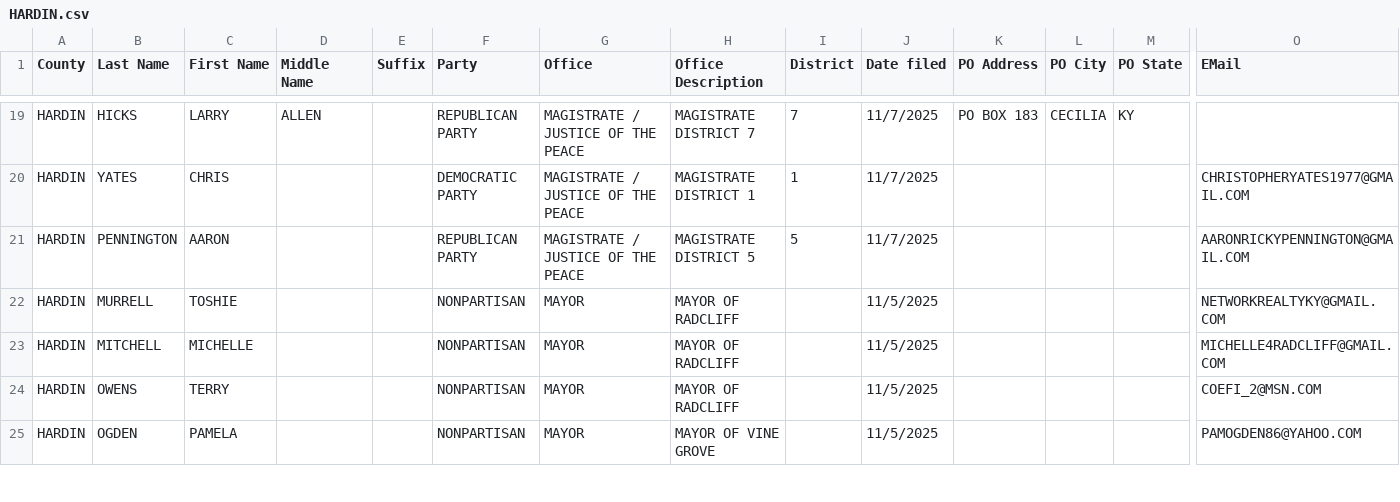
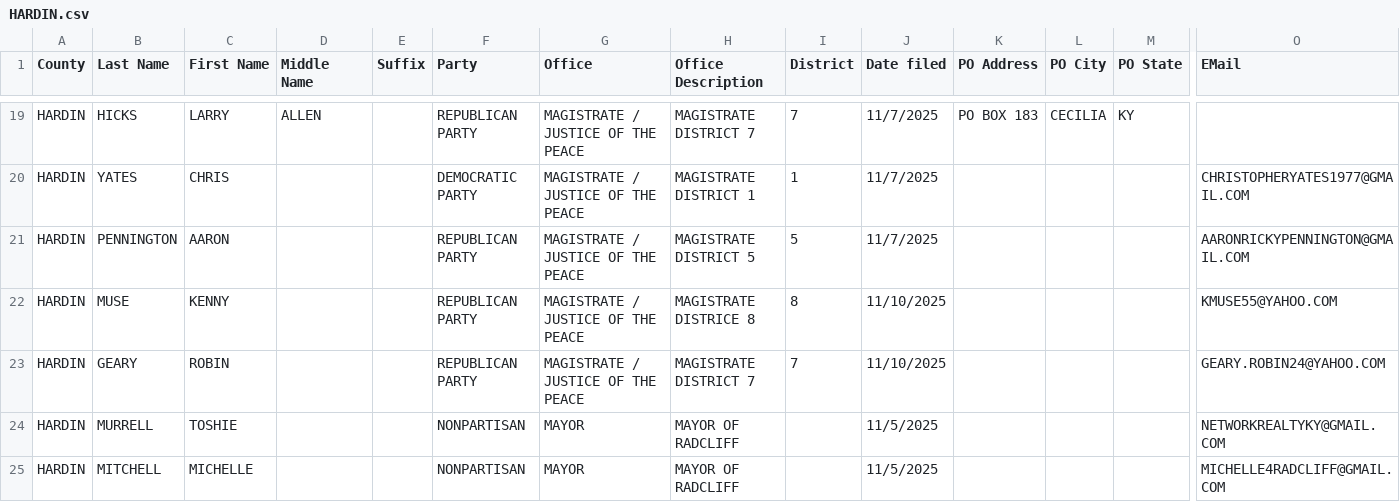
Before and after one commit to alexbkirk/county-candidate-filings, a CSV file: counties/HARDIN.csv, drawn as a sheet; only a part is shown, gaps mark what is left out; the shorter side is filled out with more unchanged rows; rows hold the shown columns only; the diff names each change by its address in the sheet, - before the commit and + after, or states it on an @@ line.

Commit message:
Update counties/HARDIN.csv from latest KY SOS export

```diff
--- a/counties/HARDIN.csv
+++ b/counties/HARDIN.csv
+row 22: HARDIN | MUSE | KENNY |  |  | REPUBLICAN PARTY | MAGISTRATE / JUSTICE OF THE PEACE | MAGISTRATE DISTRICE 8 | 8 | 11/10/2025 |  |  |  | KMUSE55@YAHOO.COM
+row 23: HARDIN | GEARY | ROBIN |  |  | REPUBLICAN PARTY | MAGISTRATE / JUSTICE OF THE PEACE | MAGISTRATE DISTRICT 7 | 7 | 11/10/2025 |  |  |  | GEARY.ROBIN24@YAHOO.COM
```
